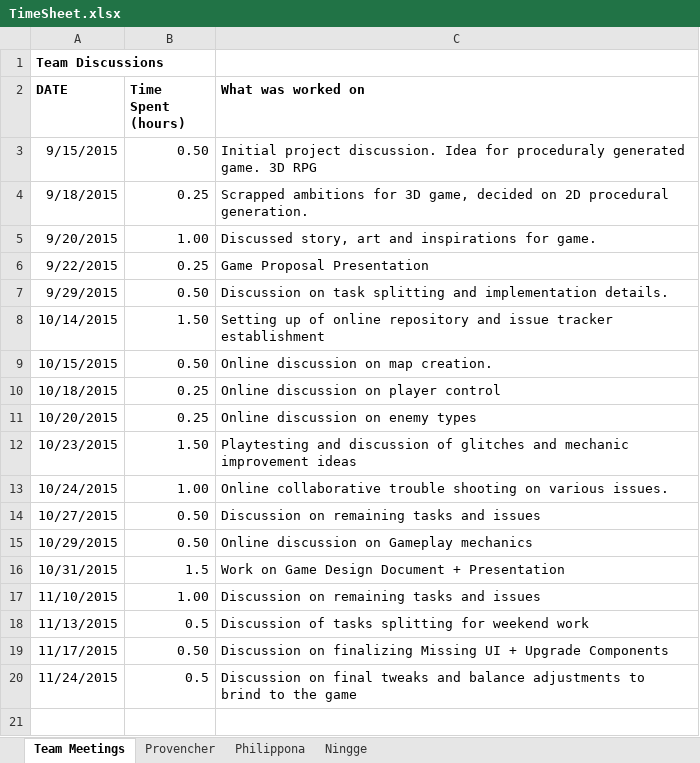
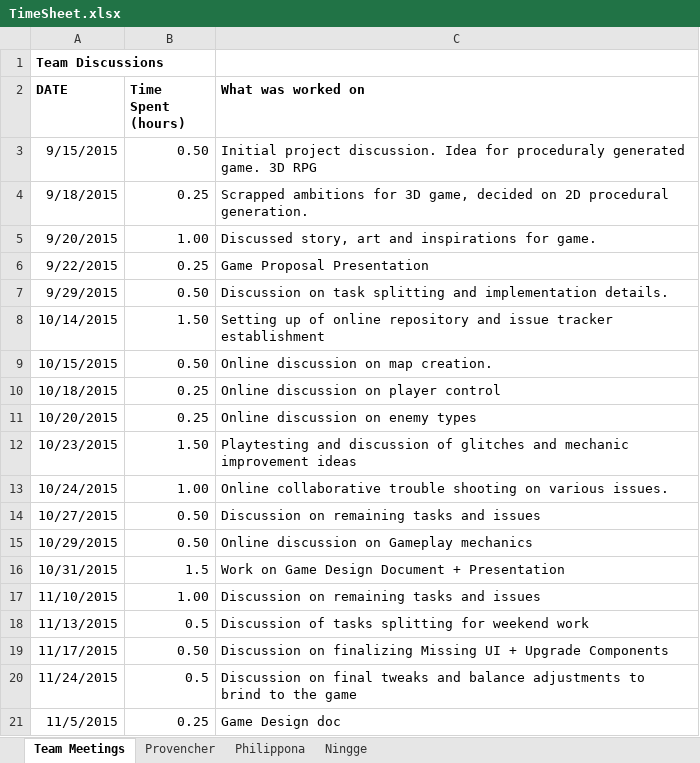
Before and after one commit to provencher/TalosOrigins, an Excel workbook: Documentation/TimeSheet.xlsx, sheet Team Meetings, drawn as a sheet; values as stored, in another font and other column widths than the file's, no borders; the diff names each change by its address in the sheet, - before the commit and + after, or states it on an @@ line.

```diff
--- a/Documentation/TimeSheet.xlsx (sheet Team Meetings)
+++ b/Documentation/TimeSheet.xlsx (sheet Team Meetings)
+row 21: 11/5/2015 | 0.25 | Game Design doc
```
Also changed, not shown: sheet Philippona.
